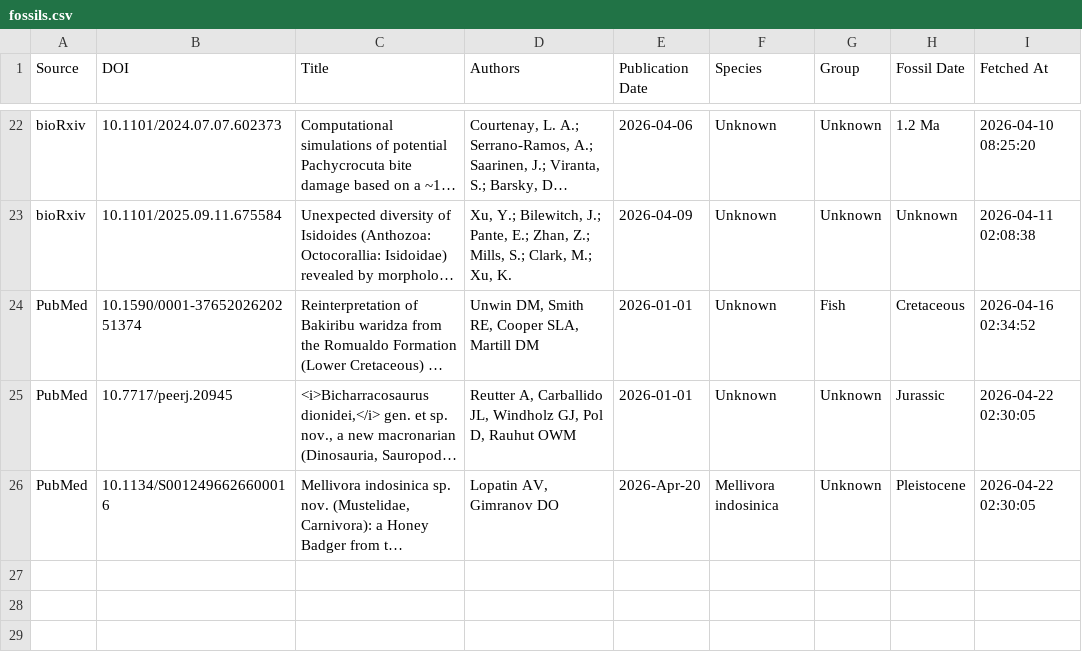
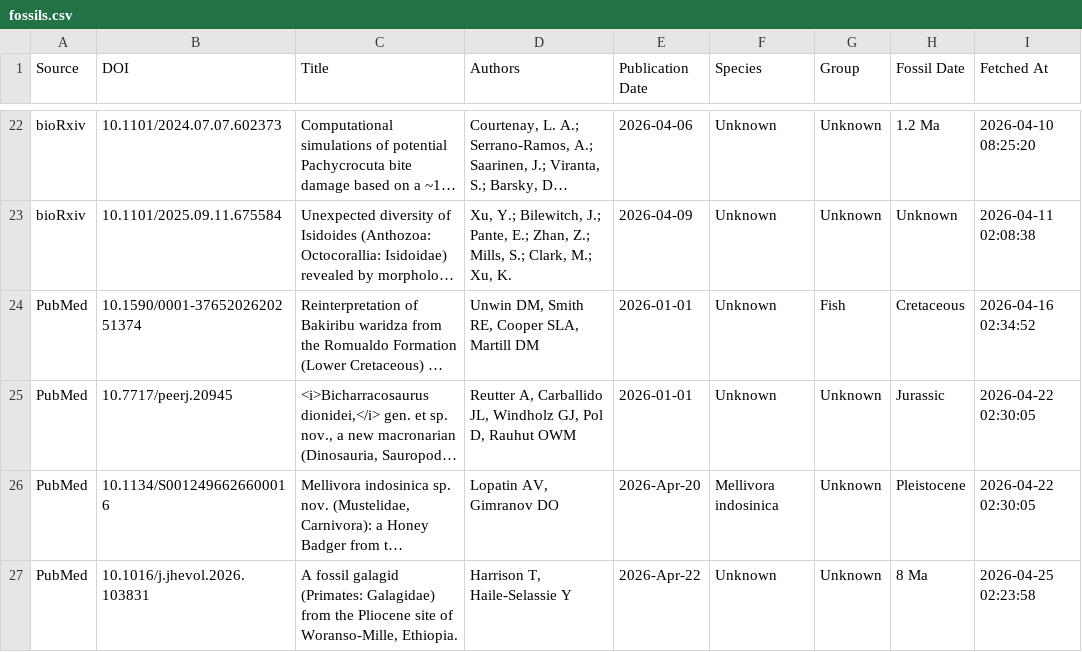
Before and after one commit to freitas-lucas/fossil_searcher, a CSV file: data/fossils.csv, drawn as a sheet; only a part is shown, gaps mark what is left out; long unchanged cells end in …; the diff names each change by its address in the sheet, - before the commit and + after, or states it on an @@ line.

```diff
--- a/data/fossils.csv
+++ b/data/fossils.csv
+row 27: PubMed | 10.1016/j.jhevol.2026.103831 | A fossil galagid (Primates: Galagidae) from the Pliocene site of Woranso-Mille, Ethiopia. | Harrison T, Haile-Selassie Y | 2026-Apr-22 | Unknown | Unknown | 8 Ma | 2026-04-25 02:23:58
```
Also changed, not shown: data/run_log.csv, 1 other file.
